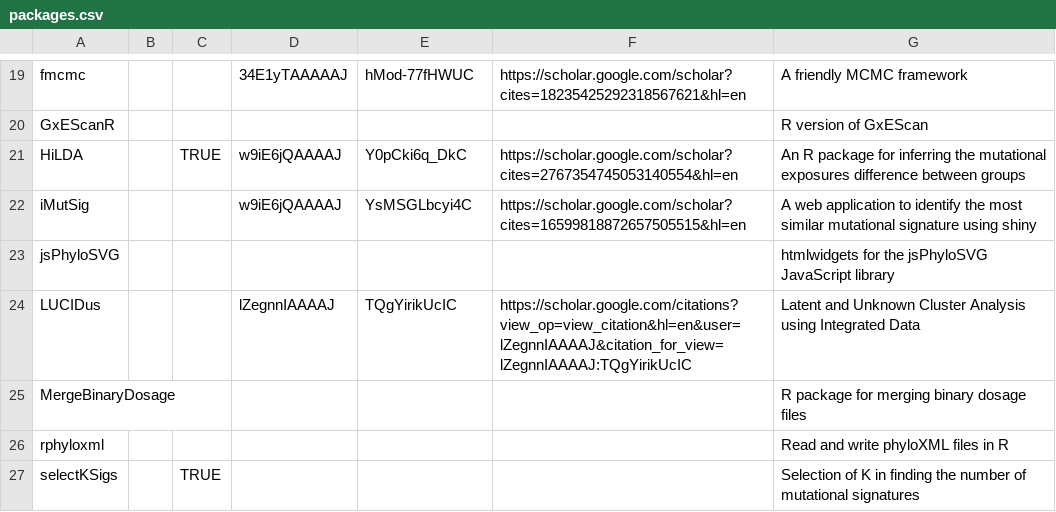
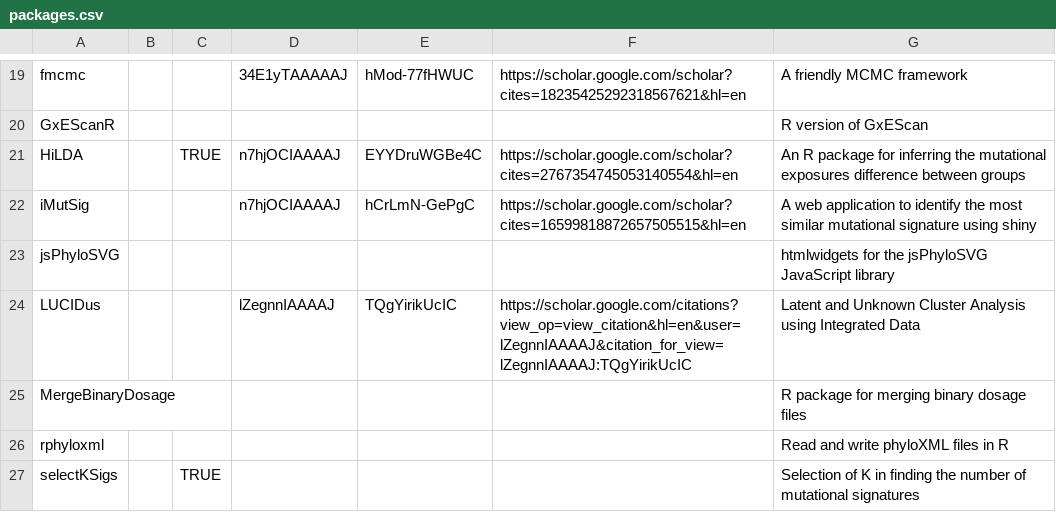
Before and after one commit to USCbiostats/software-dev, a CSV file: packages.csv, drawn as a sheet; only a part is shown, gaps mark what is left out.

```diff
--- a/packages.csv
+++ b/packages.csv
@@ -20,4 +20,4 @@ fmcmc,,,34E1yTAAAAAJ,hMod-77fHWUC,https://scholar.google.com/scholar?cites=18235
 GxEScanR,,,,,,R version of GxEScan
-HiLDA,,TRUE,w9iE6jQAAAAJ,Y0pCki6q_DkC,https://scholar.google.com/scholar?cites=2767354745053140554&hl=en,An R package for inferring the mutational exposures difference between groups
-iMutSig,,,w9iE6jQAAAAJ,YsMSGLbcyi4C,https://scholar.google.com/scholar?cites=16599818872657505515&hl=en,A web application to identify the most similar mutational signature using shiny
+HiLDA,,TRUE,n7hjOCIAAAAJ,EYYDruWGBe4C,https://scholar.google.com/scholar?cites=2767354745053140554&hl=en,An R package for inferring the mutational exposures difference between groups
+iMutSig,,,n7hjOCIAAAAJ,hCrLmN-GePgC,https://scholar.google.com/scholar?cites=16599818872657505515&hl=en,A web application to identify the most similar mutational signature using shiny
 jsPhyloSVG,,,,,,htmlwidgets for the jsPhyloSVG JavaScript library
```
Also changed, not shown: 1 other file.
